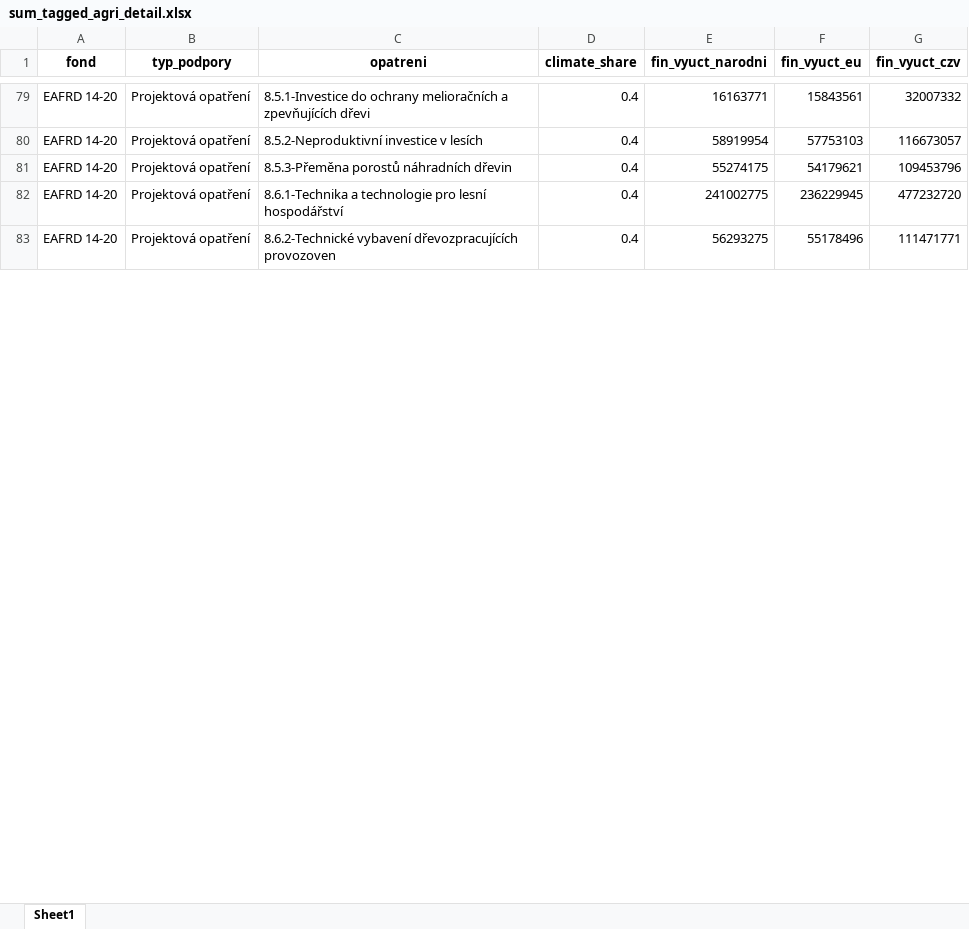
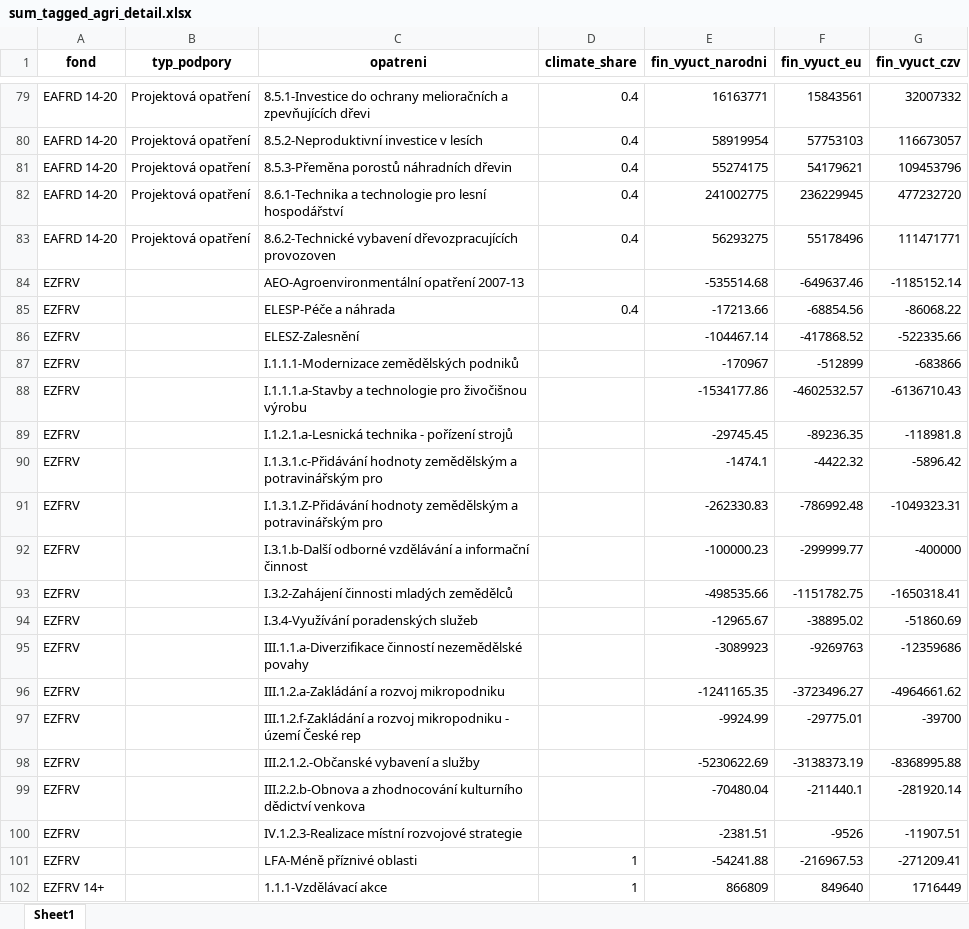
Before and after one commit to cdeorgcz/esiftagging, an Excel workbook: data-export/export_202204/sum_tagged_agri_detail.xlsx, sheet Sheet1, drawn as a sheet; only a part is shown, gaps mark what is left out; values as stored, in another font and other column widths than the file's, no borders; the diff covers the shown part only; the diff names each change by its address in the sheet, - before the commit and + after, or states it on an @@ line.

Commit message:
data export

```diff
--- a/data-export/export_202204/sum_tagged_agri_detail.xlsx (sheet Sheet1)
+++ b/data-export/export_202204/sum_tagged_agri_detail.xlsx (sheet Sheet1)
+row 84: EZFRV |  | AEO-Agroenvironmentální opatření 2007-13 |  | -535514.68 | -649637.46 | -1185152.14
+row 85: EZFRV |  | ELESP-Péče a náhrada | 0.4 | -17213.66 | -68854.56 | -86068.22
+row 86: EZFRV |  | ELESZ-Zalesnění |  | -104467.14 | -417868.52 | -522335.66
+row 87: EZFRV |  | I.1.1.1-Modernizace zemědělských podniků |  | -170967 | -512899 | -683866
+row 88: EZFRV |  | I.1.1.1.a-Stavby a technologie pro živočišnou výrobu |  | -1534177.86 | -4602532.57 | -6136710.43
+row 89: EZFRV |  | I.1.2.1.a-Lesnická technika - pořízení strojů |  | -29745.45 | -89236.35 | -118981.8
+row 90: EZFRV |  | I.1.3.1.c-Přidávání hodnoty zemědělským a potravinářským pro |  | -1474.1 | -4422.32 | -5896.42
+row 91: EZFRV |  | I.1.3.1.Z-Přidávání hodnoty zemědělským a potravinářským pro |  | -262330.83 | -786992.48 | -1049323.31
+row 92: EZFRV |  | I.3.1.b-Další odborné vzdělávání a informační činnost |  | -100000.23 | -299999.77 | -400000
+row 93: EZFRV |  | I.3.2-Zahájení činnosti mladých zemědělců |  | -498535.66 | -1151782.75 | -1650318.41
+row 94: EZFRV |  | I.3.4-Využívání poradenských služeb |  | -12965.67 | -38895.02 | -51860.69
+row 95: EZFRV |  | III.1.1.a-Diverzifikace činností nezemědělské povahy |  | -3089923 | -9269763 | -12359686
+row 96: EZFRV |  | III.1.2.a-Zakládání a rozvoj mikropodniku |  | -1241165.35 | -3723496.27 | -4964661.62
+row 97: EZFRV |  | III.1.2.f-Zakládání a rozvoj mikropodniku - území České rep |  | -9924.99 | -29775.01 | -39700
+row 98: EZFRV |  | III.2.1.2.-Občanské vybavení a služby |  | -5230622.69 | -3138373.19 | -8368995.88
+row 99: EZFRV |  | III.2.2.b-Obnova a zhodnocování kulturního dědictví venkova |  | -70480.04 | -211440.1 | -281920.14
+row 100: EZFRV |  | IV.1.2.3-Realizace místní rozvojové strategie |  | -2381.51 | -9526 | -11907.51
+row 101: EZFRV |  | LFA-Méně příznivé oblasti | 1 | -54241.88 | -216967.53 | -271209.41
+row 102: EZFRV 14+ |  | 1.1.1-Vzdělávací akce | 1 | 866809 | 849640 | 1716449
```
Also changed, not shown: 44 added rows and 64 edited cells elsewhere in this sheet, data-export/export_202204/sum_tagged_all_ops.xlsx, data-export/export_202204/sum_tagged_all_ops_detail.xlsx, 9 other files.
